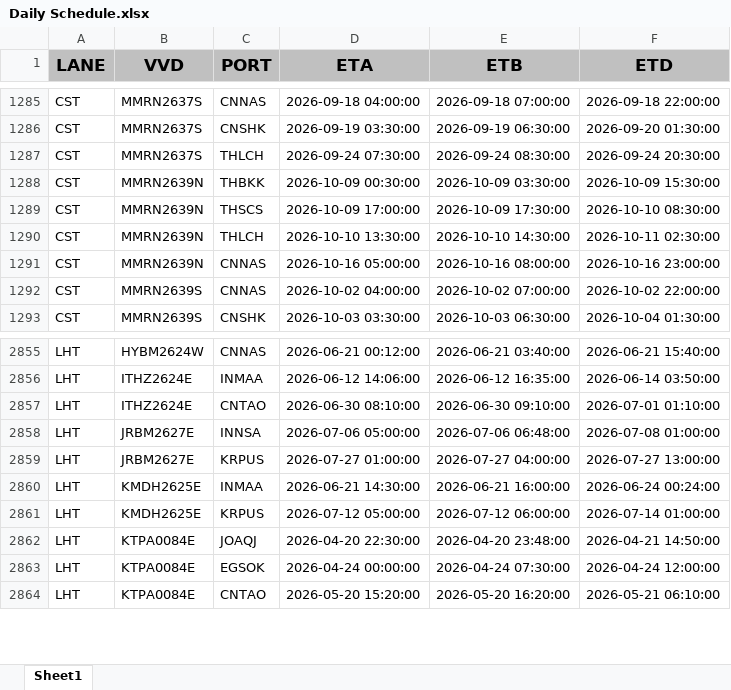
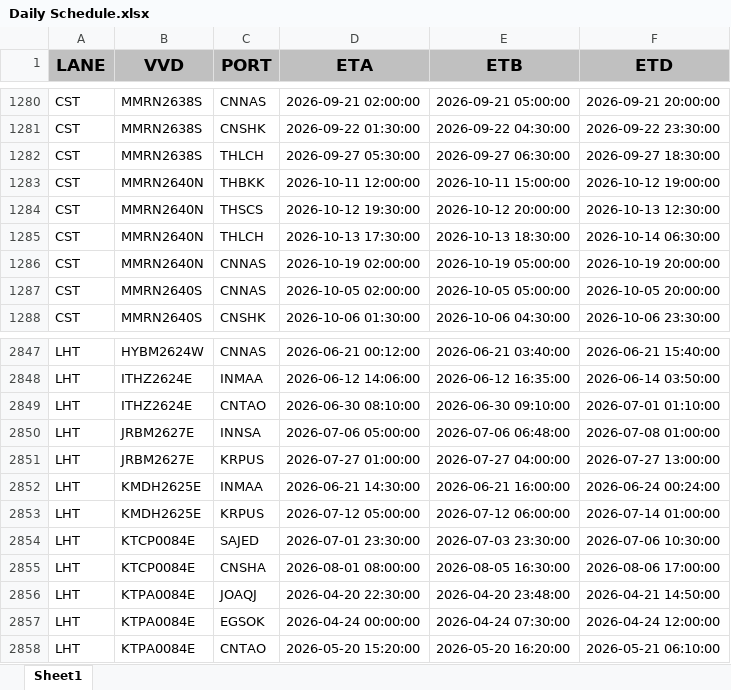
Before and after one commit to Elaine-Teh/daily-booking-dashboard, an Excel workbook: finebi_data/Daily Schedule.xlsx, sheet Sheet1, drawn as a sheet; only a part is shown, gaps mark what is left out; values as stored, in another font and other column widths than the file's, no borders; addresses are those after the commit; the diff covers the shown part only; the diff names each change by its address in the sheet, - before the commit and + after, or states it on an @@ line.

```diff
--- a/finebi_data/Daily Schedule.xlsx (sheet Sheet1)
+++ b/finebi_data/Daily Schedule.xlsx (sheet Sheet1)
-B1280:B1282 (VVD): MMRN2637S
+B1280:B1282 (VVD): MMRN2638S
-D1280 (ETA): 2026-09-18 04:00:00
+D1280 (ETA): 2026-09-21 02:00:00
-E1280 (ETB): 2026-09-18 07:00:00
+E1280 (ETB): 2026-09-21 05:00:00
-F1280 (ETD): 2026-09-18 22:00:00
+F1280 (ETD): 2026-09-21 20:00:00
-D1281 (ETA): 2026-09-19 03:30:00
+D1281 (ETA): 2026-09-22 01:30:00
-E1281 (ETB): 2026-09-19 06:30:00
+E1281 (ETB): 2026-09-22 04:30:00
-F1281 (ETD): 2026-09-20 01:30:00
+F1281 (ETD): 2026-09-22 23:30:00
-D1282 (ETA): 2026-09-24 07:30:00
+D1282 (ETA): 2026-09-27 05:30:00
-E1282 (ETB): 2026-09-24 08:30:00
+E1282 (ETB): 2026-09-27 06:30:00
-F1282 (ETD): 2026-09-24 20:30:00
+F1282 (ETD): 2026-09-27 18:30:00
-B1283:B1286 (VVD): MMRN2639N
+B1283:B1286 (VVD): MMRN2640N
-D1283 (ETA): 2026-10-09 00:30:00
+D1283 (ETA): 2026-10-11 12:00:00
-E1283 (ETB): 2026-10-09 03:30:00
+E1283 (ETB): 2026-10-11 15:00:00
-F1283 (ETD): 2026-10-09 15:30:00
+F1283 (ETD): 2026-10-12 19:00:00
-D1284 (ETA): 2026-10-09 17:00:00
+D1284 (ETA): 2026-10-12 19:30:00
-E1284 (ETB): 2026-10-09 17:30:00
+E1284 (ETB): 2026-10-12 20:00:00
-F1284 (ETD): 2026-10-10 08:30:00
+F1284 (ETD): 2026-10-13 12:30:00
-D1285 (ETA): 2026-10-10 13:30:00
+D1285 (ETA): 2026-10-13 17:30:00
-E1285 (ETB): 2026-10-10 14:30:00
+E1285 (ETB): 2026-10-13 18:30:00
-F1285 (ETD): 2026-10-11 02:30:00
+F1285 (ETD): 2026-10-14 06:30:00
-D1286 (ETA): 2026-10-16 05:00:00
+D1286 (ETA): 2026-10-19 02:00:00
-E1286 (ETB): 2026-10-16 08:00:00
+E1286 (ETB): 2026-10-19 05:00:00
-F1286 (ETD): 2026-10-16 23:00:00
+F1286 (ETD): 2026-10-19 20:00:00
-B1287:B1288 (VVD): MMRN2639S
+B1287:B1288 (VVD): MMRN2640S
-D1287 (ETA): 2026-10-02 04:00:00
+D1287 (ETA): 2026-10-05 02:00:00
-E1287 (ETB): 2026-10-02 07:00:00
+E1287 (ETB): 2026-10-05 05:00:00
-F1287 (ETD): 2026-10-02 22:00:00
+F1287 (ETD): 2026-10-05 20:00:00
-D1288 (ETA): 2026-10-03 03:30:00
+D1288 (ETA): 2026-10-06 01:30:00
-E1288 (ETB): 2026-10-03 06:30:00
+E1288 (ETB): 2026-10-06 04:30:00
-F1288 (ETD): 2026-10-04 01:30:00
+F1288 (ETD): 2026-10-06 23:30:00
+row 2854: LHT | KTCP0084E | SAJED | 2026-07-01 23:30:00 | 2026-07-03 23:30:00 | 2026-07-06 10:30:00
+row 2855: LHT | KTCP0084E | CNSHA | 2026-08-01 08:00:00 | 2026-08-05 16:30:00 | 2026-08-06 17:00:00
```
Also changed, not shown: 21 added rows, 13 removed rows, 1 moved row and 1442 edited cells elsewhere in this sheet.
